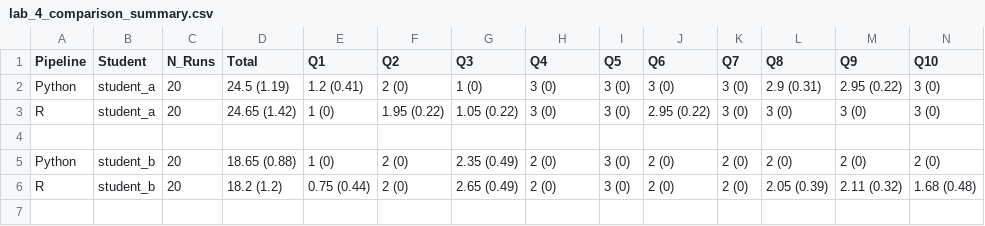
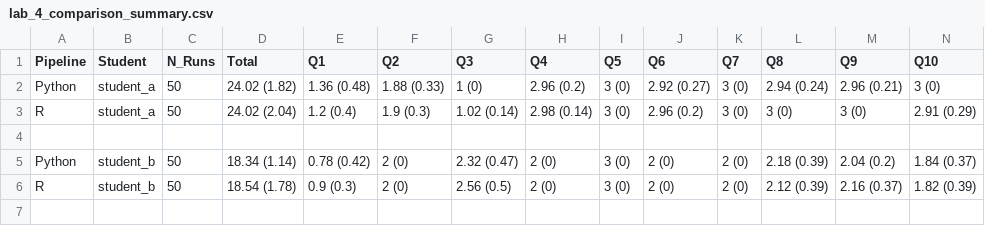
Before and after one commit to lodette/JOSE_paper, a CSV file: assignment/lab_4_comparison_summary.csv, drawn as a sheet; only a part is shown; the diff covers the shown part only.

```diff
--- a/assignment/lab_4_comparison_summary.csv
+++ b/assignment/lab_4_comparison_summary.csv
@@ -1,7 +1,7 @@
 Pipeline,Student,N_Runs,Total,Q1,Q2,Q3,Q4,Q5,Q6,Q7,Q8,Q9,Q10
-Python,student_a,20,24.5 (1.19),1.2 (0.41),2 (0),1 (0),3 (0),3 (0),3 (0),3 (0),2.9 (0.31),2.95 (0.22),3 (0)
-R,student_a,20,24.65 (1.42),1 (0),1.95 (0.22),1.05 (0.22),3 (0),3 (0),2.95 (0.22),3 (0),3 (0),3 (0),3 (0)
+Python,student_a,50,24.02 (1.82),1.36 (0.48),1.88 (0.33),1 (0),2.96 (0.2),3 (0),2.92 (0.27),3 (0),2.94 (0.24),2.96 (0.21),3 (0)
+R,student_a,50,24.02 (2.04),1.2 (0.4),1.9 (0.3),1.02 (0.14),2.98 (0.14),3 (0),2.96 (0.2),3 (0),3 (0),3 (0),2.91 (0.29)
 ,,,,,,,,,,,,,
-Python,student_b,20,18.65 (0.88),1 (0),2 (0),2.35 (0.49),2 (0),3 (0),2 (0),2 (0),2 (0),2 (0),2 (0)
-R,student_b,20,18.2 (1.2),0.75 (0.44),2 (0),2.65 (0.49),2 (0),3 (0),2 (0),2 (0),2.05 (0.39),2.11 (0.32),1.68 (0.48)
+Python,student_b,50,18.34 (1.14),0.78 (0.42),2 (0),2.32 (0.47),2 (0),3 (0),2 (0),2 (0),2.18 (0.39),2.04 (0.2),1.84 (0.37)
+R,student_b,50,18.54 (1.78),0.9 (0.3),2 (0),2.56 (0.5),2 (0),3 (0),2 (0),2 (0),2.12 (0.39),2.16 (0.37),1.82 (0.39)
 ,,,,,,,,,,,,,
```
Also changed, not shown: 96 edited cells elsewhere in this file, 16 other files.
